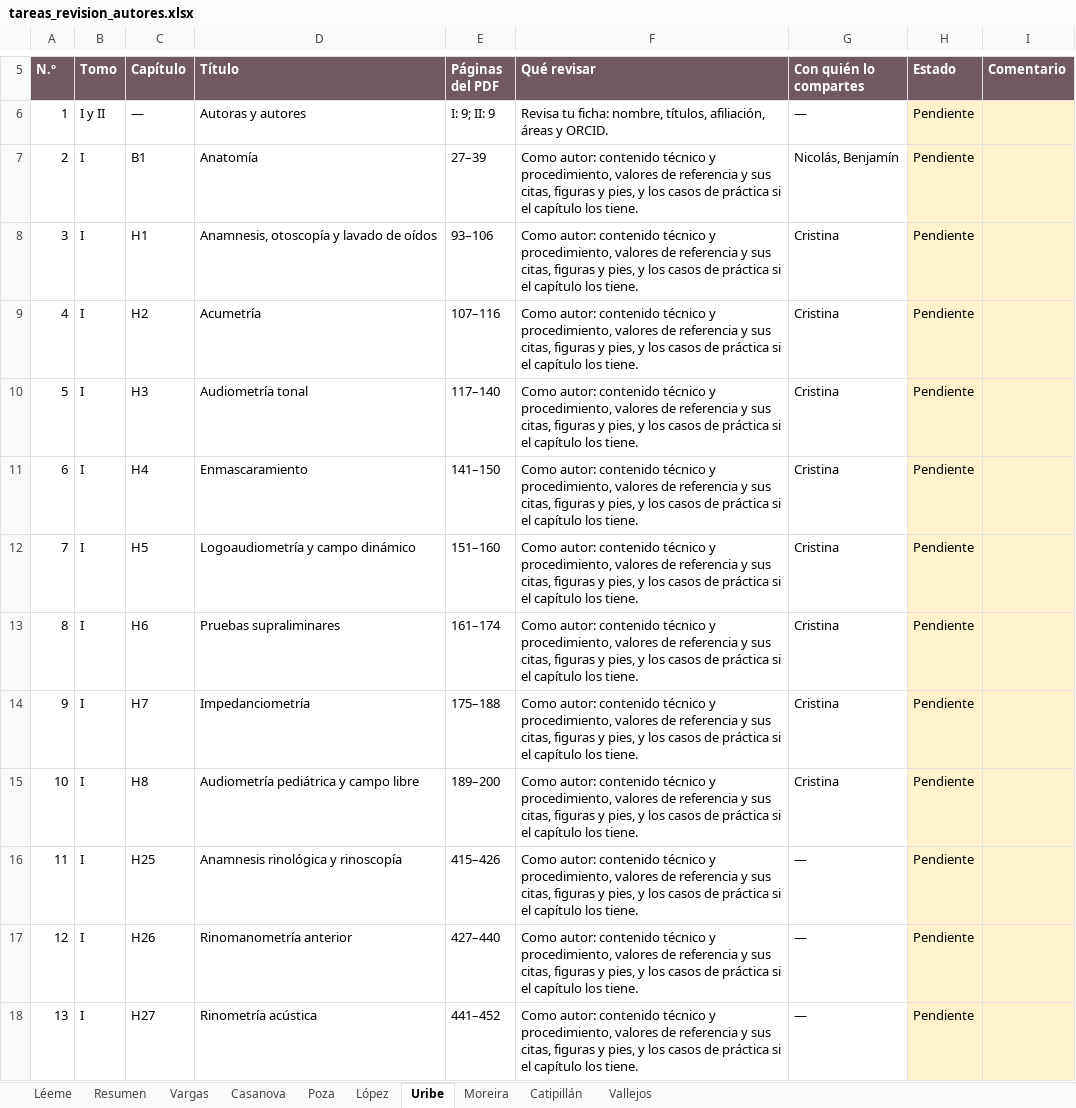
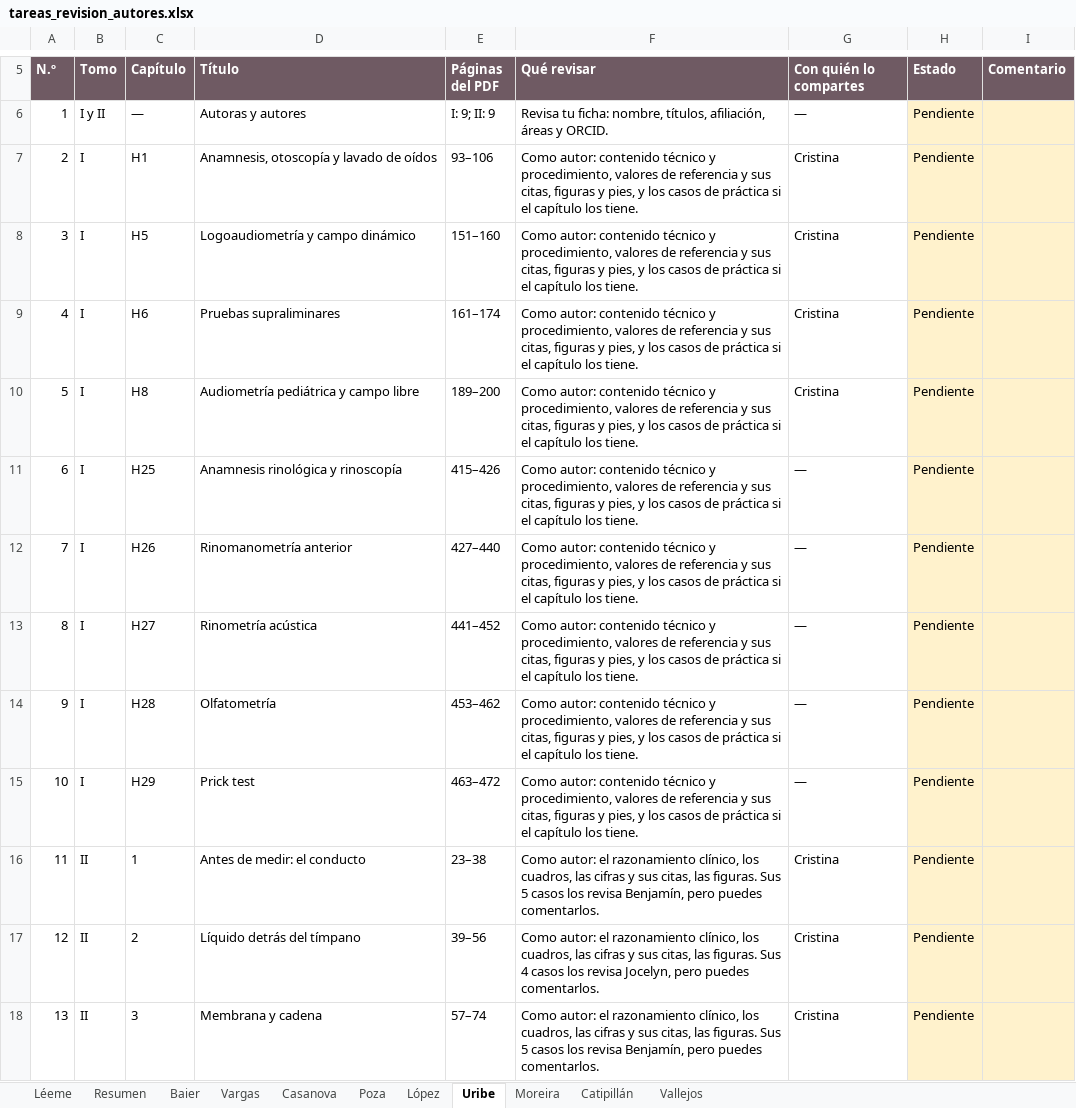
Before and after one commit to Debaq/libro-orl, an Excel workbook: revision_colegas/tareas_revision_autores.xlsx, sheet Uribe, drawn as a sheet; only a part is shown, gaps mark what is left out; the shorter side is filled out with more unchanged rows; values as stored, in another font and other column widths than the file's, no borders; removed rows and columns are numbered as before the commit, all else as after; the diff covers the shown part only; the diff names each change by its address in the sheet, - before the commit and + after, or states it on an @@ line.

Commit message:
Tareas de revisión: un responsable por capítulo, carga pareja por páginas; el editor con su hoja

```diff
--- a/revision_colegas/tareas_revision_autores.xlsx (sheet Uribe)
+++ b/revision_colegas/tareas_revision_autores.xlsx (sheet Uribe)
+sheet tab: Baier
-row 7: 2 | I | B1 | Anatomía | 27–39 | Como autor: contenido técnico y procedimiento, valores de referencia y sus citas, figuras y pies, y los casos de práctica si el capítulo los tiene. | Nicolás, Benjamín | Pendiente
@@ column A (N.º) renumbered between rows 7 and 32 @@
-row 9: 4 | I | H2 | Acumetría | 107–116 | Como autor: contenido técnico y procedimiento, valores de referencia y sus citas, figuras y pies, y los casos de práctica si el capítulo los tiene. | Cristina | Pendiente
-row 10: 5 | I | H3 | Audiometría tonal | 117–140 | Como autor: contenido técnico y procedimiento, valores de referencia y sus citas, figuras y pies, y los casos de práctica si el capítulo los tiene. | Cristina | Pendiente
-row 11: 6 | I | H4 | Enmascaramiento | 141–150 | Como autor: contenido técnico y procedimiento, valores de referencia y sus citas, figuras y pies, y los casos de práctica si el capítulo los tiene. | Cristina | Pendiente
-row 14: 9 | I | H7 | Impedanciometría | 175–188 | Como autor: contenido técnico y procedimiento, valores de referencia y sus citas, figuras y pies, y los casos de práctica si el capítulo los tiene. | Cristina | Pendiente
```
Also changed, not shown: 27 removed rows elsewhere in this sheet, sheet Vargas, sheet Resumen, sheet Poza, formulas that keep their value, 1 other file.
